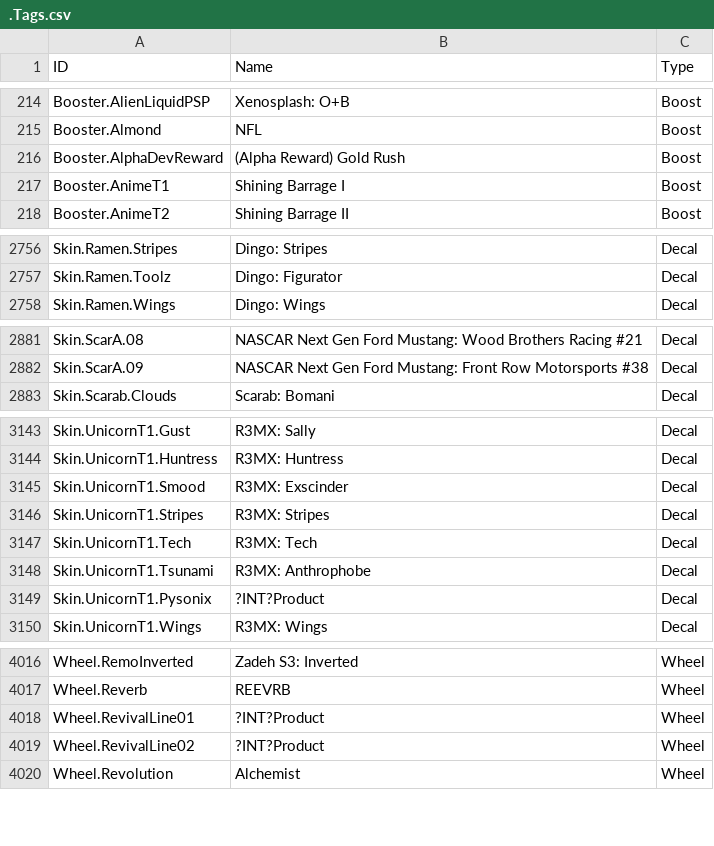
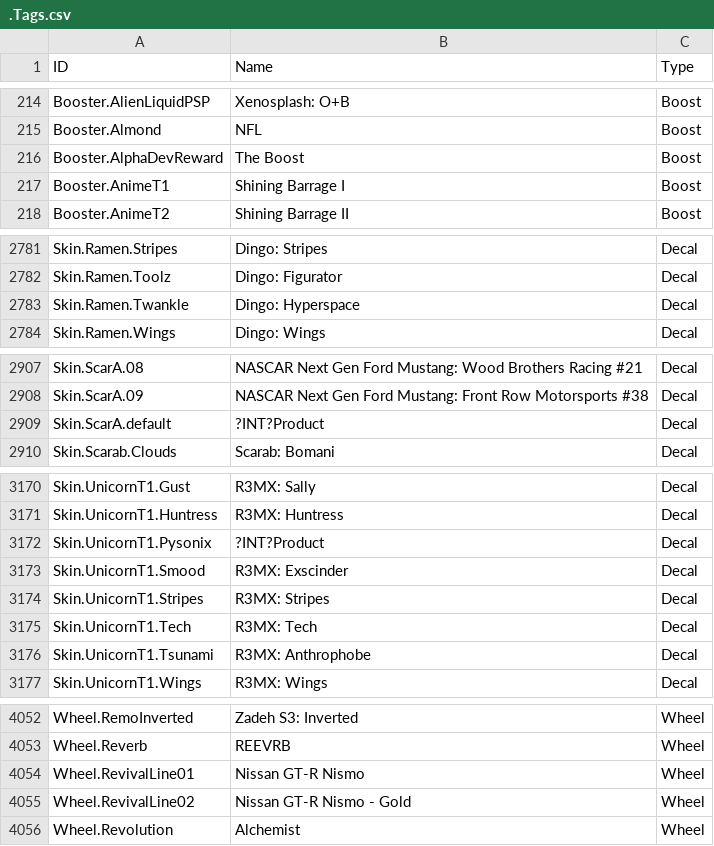
Before and after one commit to SamClubbers/FN-RLProducts, a CSV file: .Tags.csv, drawn as a sheet; only a part is shown, gaps mark what is left out; the diff covers the shown part only.

```diff
--- a/.Tags.csv
+++ b/.Tags.csv
@@ -215,3 +215,3 @@
 "Booster.Almond","NFL","Boost"
-"Booster.AlphaDevReward","(Alpha Reward) Gold Rush","Boost"
+"Booster.AlphaDevReward","The Boost","Boost"
 "Booster.AnimeT1","Shining Barrage I","Boost"
@@ -2757,2 +2782,3 @@
 "Skin.Ramen.Toolz","Dingo: Figurator","Decal"
+"Skin.Ramen.Twankle","Dingo: Hyperspace","Decal"
 "Skin.Ramen.Wings","Dingo: Wings","Decal"
@@ -2882,2 +2908,3 @@
 "Skin.ScarA.09","NASCAR Next Gen Ford Mustang: Front Row Motorsports #38","Decal"
+"Skin.ScarA.default","?INT?Product","Decal"
 "Skin.Scarab.Clouds","Scarab: Bomani","Decal"
@@ -3144,2 +3171,3 @@
 "Skin.UnicornT1.Huntress","R3MX: Huntress","Decal"
+"Skin.UnicornT1.Pysonix","?INT?Product","Decal"
 "Skin.UnicornT1.Smood","R3MX: Exscinder","Decal"
@@ -3148,3 +3176,2 @@
 "Skin.UnicornT1.Tsunami","R3MX: Anthrophobe","Decal"
-"Skin.UnicornT1.Pysonix","?INT?Product","Decal"
 "Skin.UnicornT1.Wings","R3MX: Wings","Decal"
@@ -4017,4 +4053,4 @@
 "Wheel.Reverb","REEVRB","Wheel"
-"Wheel.RevivalLine01","?INT?Product","Wheel"
-"Wheel.RevivalLine02","?INT?Product","Wheel"
+"Wheel.RevivalLine01","Nissan GT-R Nismo","Wheel"
+"Wheel.RevivalLine02","Nissan GT-R Nismo - Gold","Wheel"
 "Wheel.Revolution","Alchemist","Wheel"
```
Also changed, not shown: 34 added rows elsewhere in this file.
